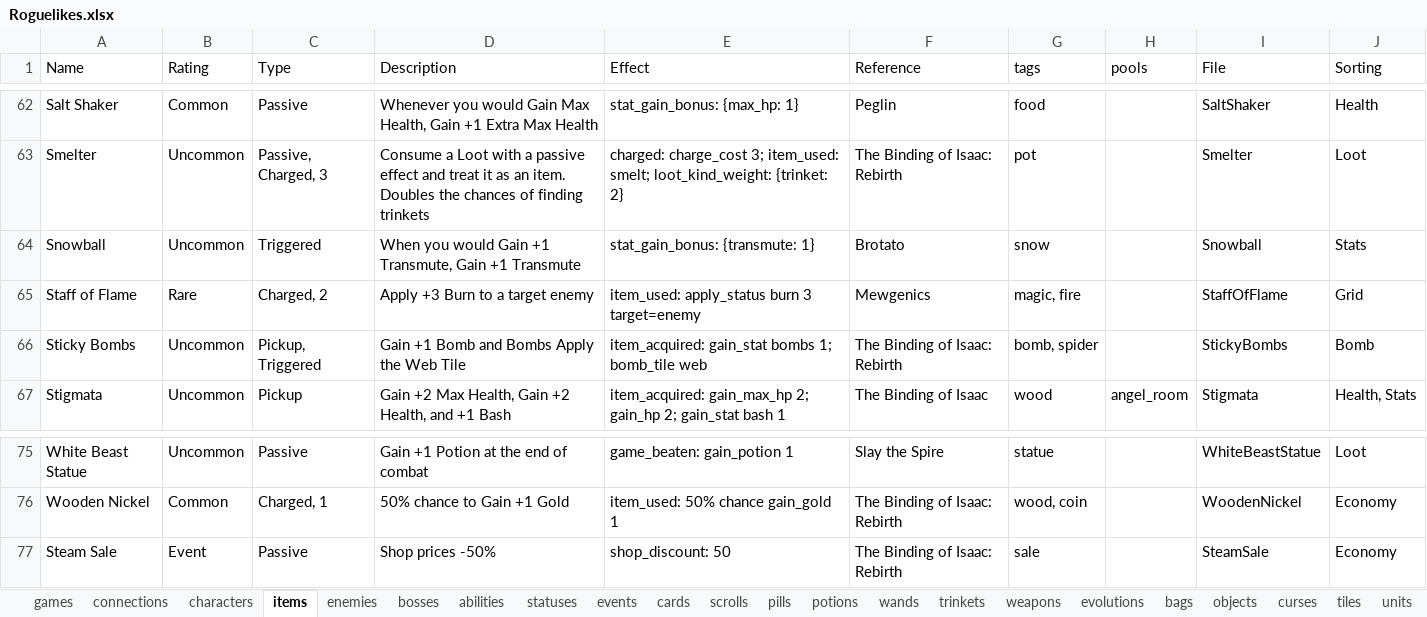
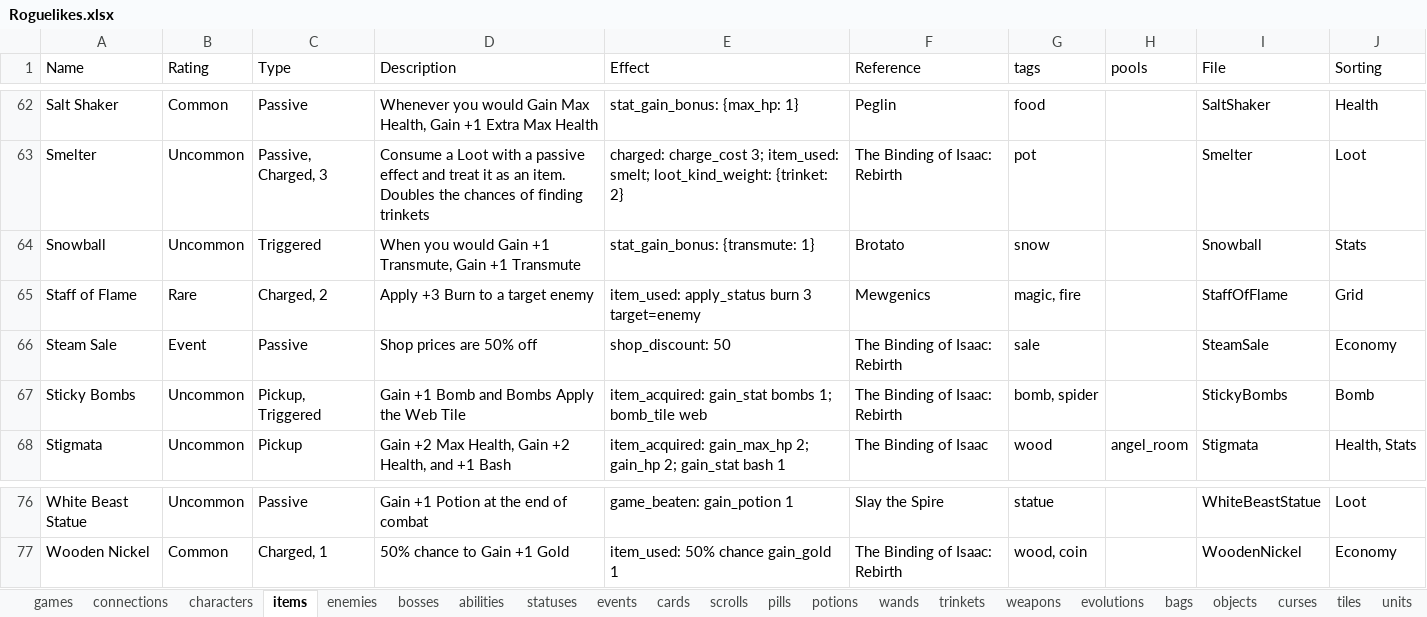
Before and after one commit to batsling/Roguelike-like, an Excel workbook: tools/Roguelikes.xlsx, sheet items, drawn as a sheet; only a part is shown, gaps mark what is left out; values as stored, in another font and other column widths than the file's, no borders; table styles not drawn; removed rows and columns are numbered as before the commit, all else as after; the diff names each change by its address in the sheet, - before the commit and + after, or states it on an @@ line.

```diff
--- a/tools/Roguelikes.xlsx (sheet items)
+++ b/tools/Roguelikes.xlsx (sheet items)
+row 66: Steam Sale | Event | Passive | Shop prices are 50% off | shop_discount: 50 | The Binding of Isaac: Rebirth | sale |  | SteamSale | Economy
-row 77: Steam Sale | Event | Passive | Shop prices -50% | shop_discount: 50 | The Binding of Isaac: Rebirth | sale |  | SteamSale | Economy
```
Also changed, not shown: sheet cards, sheet Map Analysis, sheet Map Calc, sheet games, sheet connections, sheet characters, 1 more sheet, other sheet tabs, charts or pictures.
